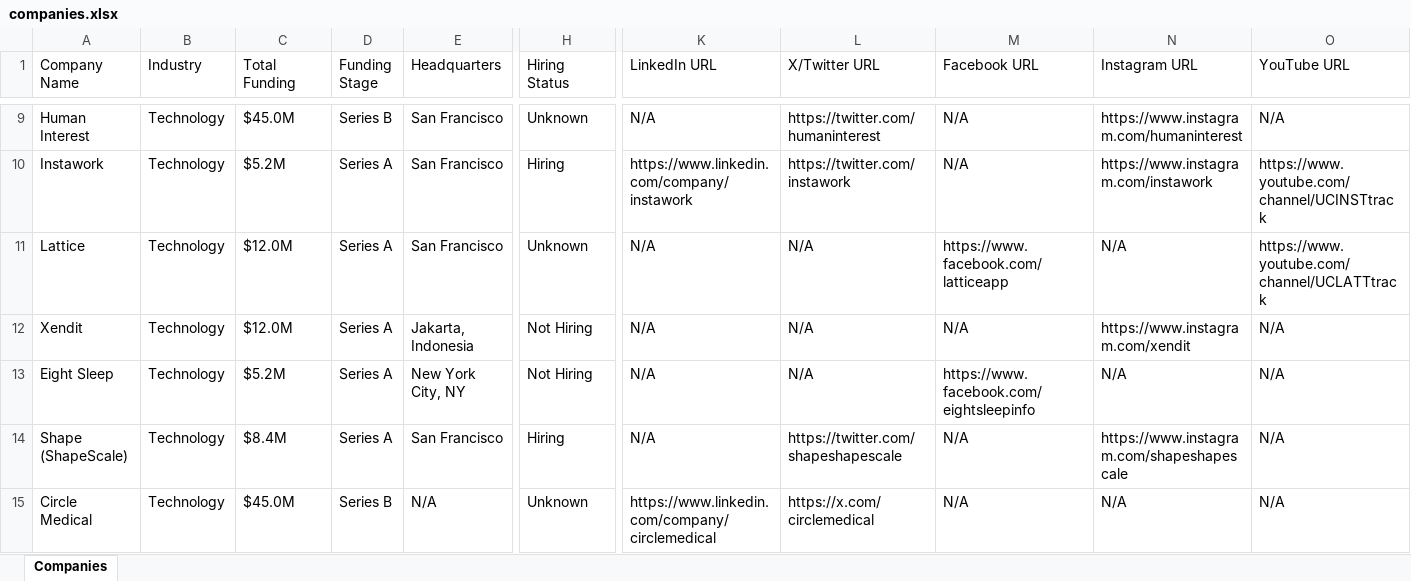
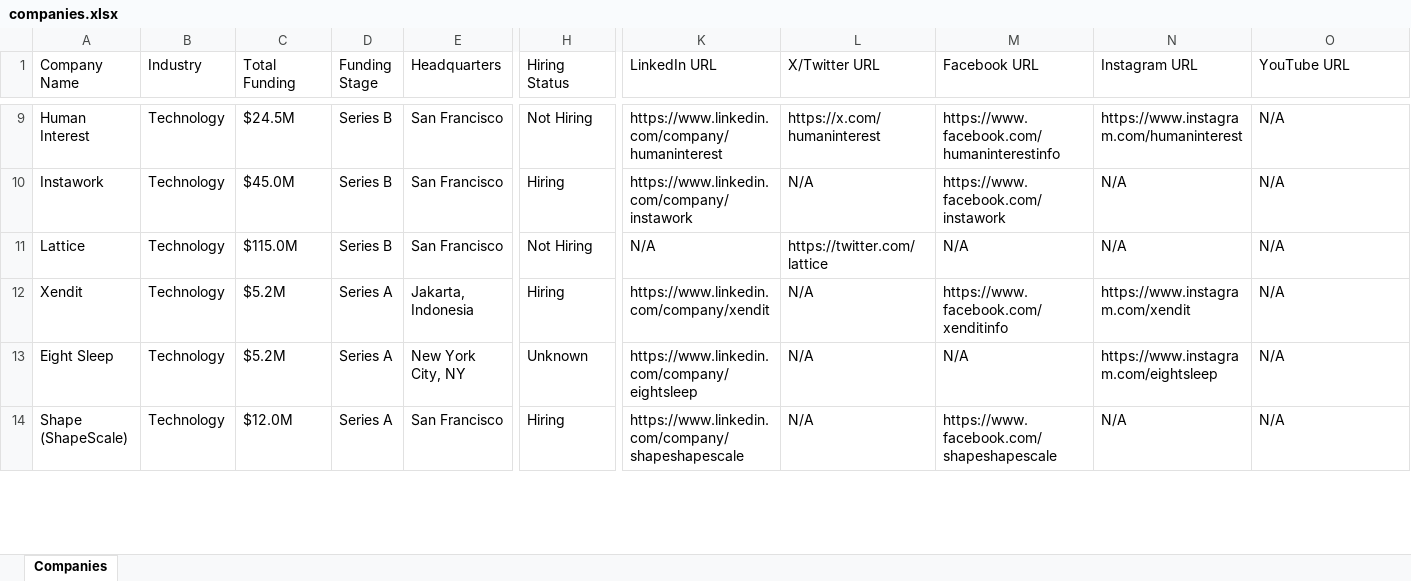
Before and after one commit to usergit535/talent_intelligence_project_2, an Excel workbook: output/companies.xlsx, sheet Companies, drawn as a sheet; only a part is shown, gaps mark what is left out; values as stored, in another font and other column widths than the file's, no cell formats; removed rows and columns are numbered as before the commit, all else as after; rows hold the shown columns only; the diff covers the shown part only; the diff names each change by its address in the sheet, - before the commit and + after, or states it on an @@ line.

```diff
--- a/output/companies.xlsx (sheet Companies)
+++ b/output/companies.xlsx (sheet Companies)
-C9 (Total Funding): $45.0M
+C9 (Total Funding): $24.5M
-H9 (Hiring Status): Unknown
+H9 (Hiring Status): Not Hiring
-K9 (LinkedIn URL): N/A
+K9 (LinkedIn URL): https://www.linkedin.com/company/humaninterest
-L9 (X/Twitter URL): https://twitter.com/humaninterest
+L9 (X/Twitter URL): https://x.com/humaninterest
-M9 (Facebook URL): N/A
+M9 (Facebook URL): https://www.facebook.com/humaninterestinfo
-C10 (Total Funding): $5.2M
+C10 (Total Funding): $45.0M
-D10:D11 (Funding Stage): Series A
+D10:D11 (Funding Stage): Series B
-L10 (X/Twitter URL): https://twitter.com/instawork
+L10 (X/Twitter URL): N/A
-M10 (Facebook URL): N/A
+M10 (Facebook URL): https://www.facebook.com/instawork
-N10 (Instagram URL): https://www.instagram.com/instawork
+N10 (Instagram URL): N/A
-O10 (YouTube URL): https://www.youtube.com/channel/UCINSTtrack
+O10 (YouTube URL): N/A
-C11 (Total Funding): $12.0M
+C11 (Total Funding): $115.0M
-H11 (Hiring Status): Unknown
+H11 (Hiring Status): Not Hiring
-L11 (X/Twitter URL): N/A
+L11 (X/Twitter URL): https://twitter.com/lattice
-M11 (Facebook URL): https://www.facebook.com/latticeapp
+M11 (Facebook URL): N/A
-O11 (YouTube URL): https://www.youtube.com/channel/UCLATTtrack
+O11 (YouTube URL): N/A
-C12 (Total Funding): $12.0M
+C12 (Total Funding): $5.2M
-H12 (Hiring Status): Not Hiring
+H12 (Hiring Status): Hiring
-K12 (LinkedIn URL): N/A
+K12 (LinkedIn URL): https://www.linkedin.com/company/xendit
-M12 (Facebook URL): N/A
+M12 (Facebook URL): https://www.facebook.com/xenditinfo
-H13 (Hiring Status): Not Hiring
+H13 (Hiring Status): Unknown
-K13 (LinkedIn URL): N/A
+K13 (LinkedIn URL): https://www.linkedin.com/company/eightsleep
-M13 (Facebook URL): https://www.facebook.com/eightsleepinfo
+M13 (Facebook URL): N/A
-N13 (Instagram URL): N/A
+N13 (Instagram URL): https://www.instagram.com/eightsleep
-C14 (Total Funding): $8.4M
+C14 (Total Funding): $12.0M
-K14 (LinkedIn URL): N/A
+K14 (LinkedIn URL): https://www.linkedin.com/company/shapeshapescale
-L14 (X/Twitter URL): https://twitter.com/shapeshapescale
+L14 (X/Twitter URL): N/A
-M14 (Facebook URL): N/A
+M14 (Facebook URL): https://www.facebook.com/shapeshapescale
-N14 (Instagram URL): https://www.instagram.com/shapeshapescale
+N14 (Instagram URL): N/A
-row 15: Circle Medical | Technology | $45.0M | Series B | N/A | Unknown | https://www.linkedin.com/company/circlemedical | https://x.com/circlemedical | N/A | N/A | N/A
```
Also changed, not shown: 9 added rows, 8 removed rows and 405 edited cells elsewhere in this sheet, cell formats, 1 other file.
